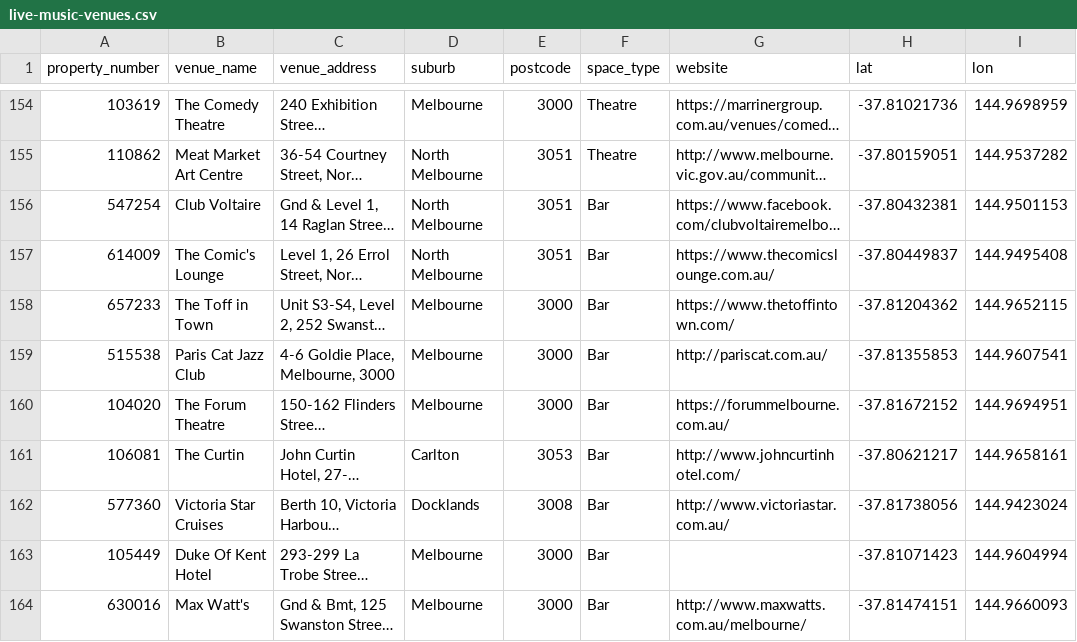
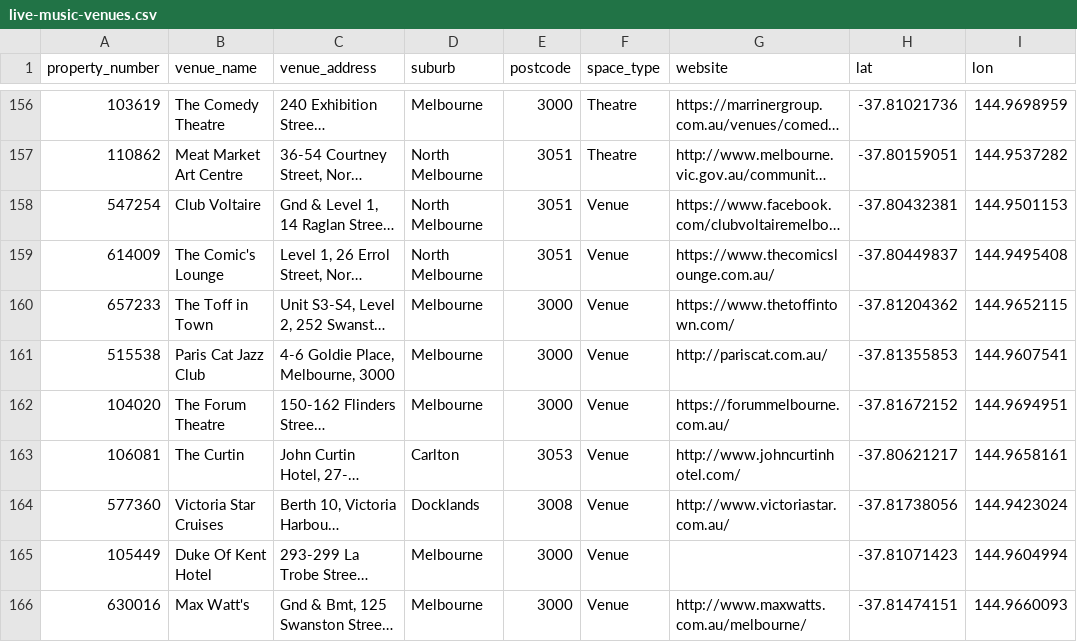
Before and after one commit to AZaki02/FIT3179-A2, a CSV file: live-music-venues.csv, drawn as a sheet; only a part is shown, gaps mark what is left out; long unchanged cells end in …; addresses are those after the commit; the diff covers the shown part only; the diff names each change by its address in the sheet, - before the commit and + after, or states it on an @@ line.

```diff
--- a/live-music-venues.csv
+++ b/live-music-venues.csv
-F158:F166 (space_type): Bar
+F158:F166 (space_type): Venue
```
Also changed, not shown: 2 added rows and 12 edited cells elsewhere in this file, live-performance-attendance.csv, venues-per-suburb.csv, 17 other files.
